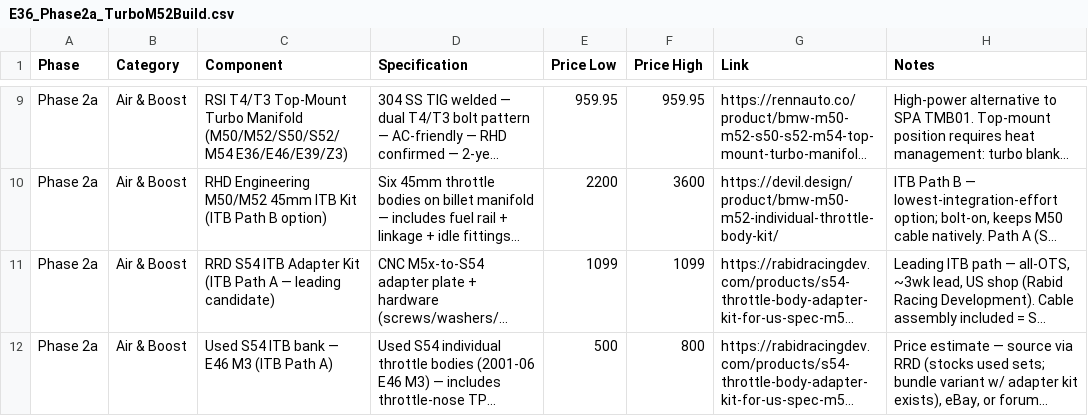
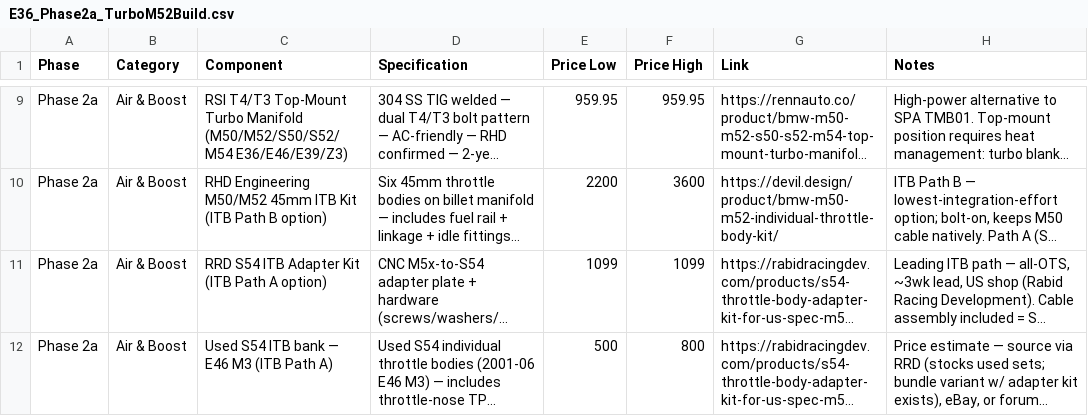
Before and after one commit to wesleyxcooper/e36-build-docs, a CSV file: E36_CSVs/E36_Phase2a_TurboM52Build.csv, drawn as a sheet; only a part is shown, gaps mark what is left out; long unchanged cells end in …; the diff covers the shown part only; the diff names each change by its address in the sheet, - before the commit and + after, or states it on an @@ line.

```diff
--- a/E36_CSVs/E36_Phase2a_TurboM52Build.csv
+++ b/E36_CSVs/E36_Phase2a_TurboM52Build.csv
-C11 (Component): …Path A — leading candidate)
+C11 (Component): …Path A option)
```
Also changed, not shown: 1 added row and 1 edited cell elsewhere in this file, E36_CSVs/E36_Phase3a_TurboM52Install.csv, 2 other files.
